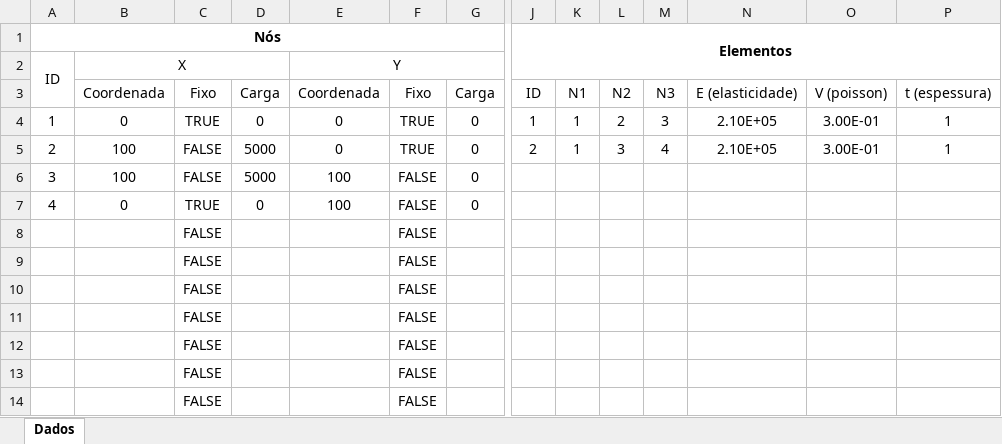
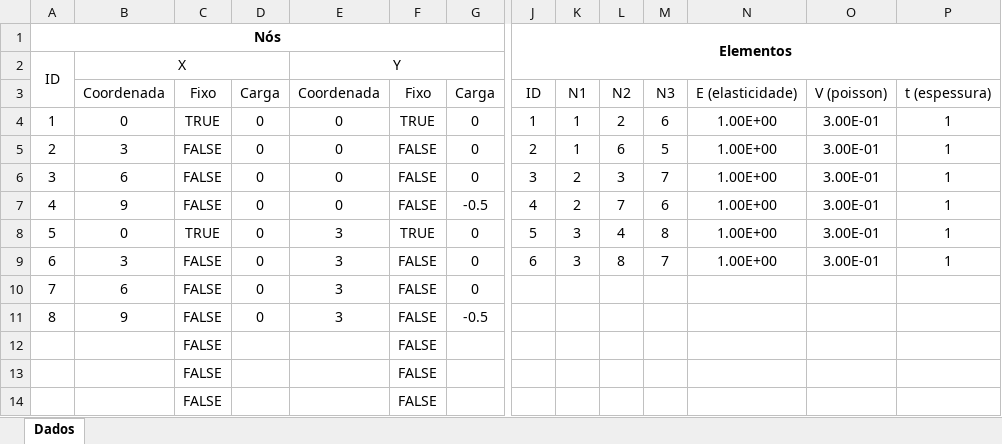
Before and after one commit to Rafael-787/IMFE7, an Excel workbook: CST/Dados de entrada.xlsx, sheet Dados, drawn as a sheet; only a part is shown, gaps mark what is left out; values as stored, in another font and other column widths than the file's, no borders; removed rows and columns are numbered as before the commit, all else as after; rows hold the shown columns only; the diff names each change by its address in the sheet, - before the commit and + after, or states it on an @@ line.

Commit message:
Dados de entrada valores avaliação 2

```diff
--- a/CST/Dados de entrada.xlsx (sheet Dados)
+++ b/CST/Dados de entrada.xlsx (sheet Dados)
-M4: 3
+M4: 6
-N4:N5: 2.10E+05
+N4:N5: 1.00E+00
-B5: 100
+B5: 3
-D5: 5000
+D5: 0
-F5: TRUE
+F5: FALSE
-L5: 3
+L5: 6
-M5: 4
+M5: 5
-row 6: 3 | 100 | FALSE | 5000 | 100 | FALSE | 0
-row 7: 4 | 0 | TRUE | 0 | 100 | FALSE | 0
-row 8:  |  | FALSE |  |  | FALSE
-row 9:  |  | FALSE |  |  | FALSE
-row 10:  |  | FALSE |  |  | FALSE
-row 11:  |  | FALSE |  |  | FALSE
+row 6: 3 | 6 | FALSE | 0 | 0 | FALSE | 0 | 3 | 2 | 3 | 7 | 1.00E+00 | 3.00E-01 | 1
+row 7: 4 | 9 | FALSE | 0 | 0 | FALSE | -0.5 | 4 | 2 | 7 | 6 | 1.00E+00 | 3.00E-01 | 1
+row 8: 5 | 0 | TRUE | 0 | 3 | TRUE | 0 | 5 | 3 | 4 | 8 | 1.00E+00 | 3.00E-01 | 1
+row 9: 6 | 3 | FALSE | 0 | 3 | FALSE | 0 | 6 | 3 | 8 | 7 | 1.00E+00 | 3.00E-01 | 1
+row 10: 7 | 6 | FALSE | 0 | 3 | FALSE | 0
+row 11: 8 | 9 | FALSE | 0 | 3 | FALSE | -0.5
```
